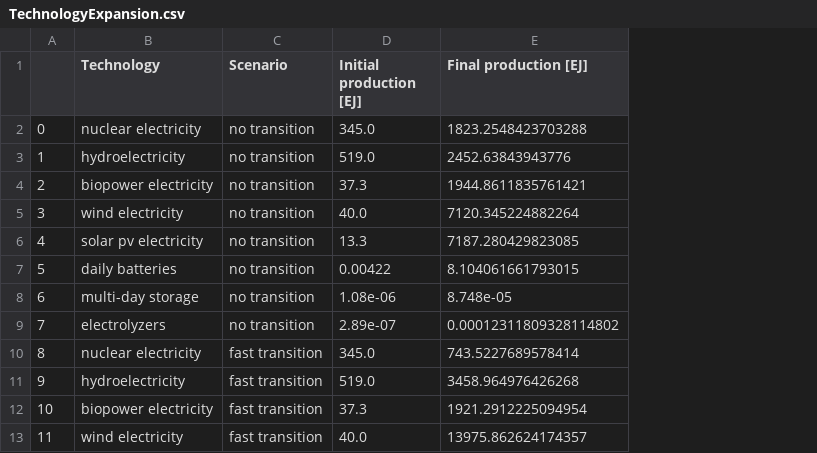
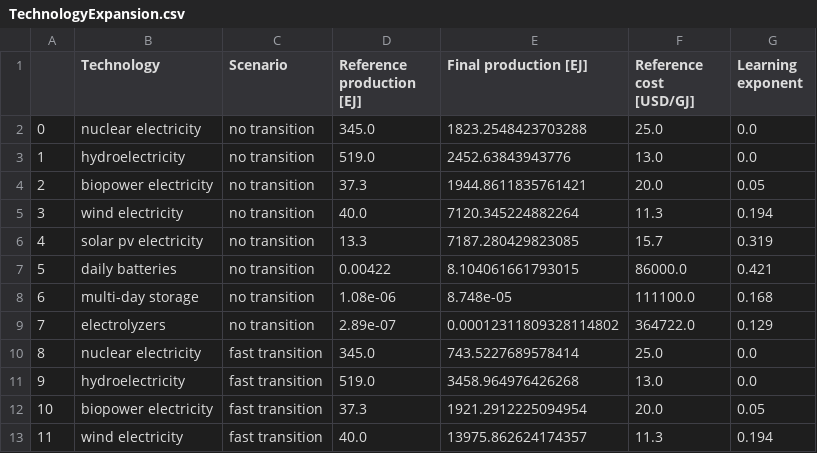
Before and after one commit to carnegie/clab_experience_curve, a CSV file: energySim/TechnologyExpansion.csv, drawn as a sheet; only a part is shown; the diff names each change by its address in the sheet, - before the commit and + after, or states it on an @@ line.

Commit message:
simplifies data, prediction error, and total costs figures; shows production projections using experience curves.

```diff
--- a/energySim/TechnologyExpansion.csv
+++ b/energySim/TechnologyExpansion.csv
+column F (Reference cost [USD/GJ]), rows 2-13: 25.0 | 13.0 | 20.0 | 11.3 | 15.7 | 86000.0 | 111100.0 | 364722.0 | 25.0 | 13.0 | 20.0 | 11.3
+column G (Learning exponent), rows 2-13: 0.0 | 0.0 | 0.05 | 0.194 | 0.319 | 0.421 | 0.168 | 0.129 | 0.0 | 0.0 | 0.05 | 0.194
-D1: Initial production [EJ]
+D1: Reference production [EJ]
```
Also changed, not shown: 6 other files.
